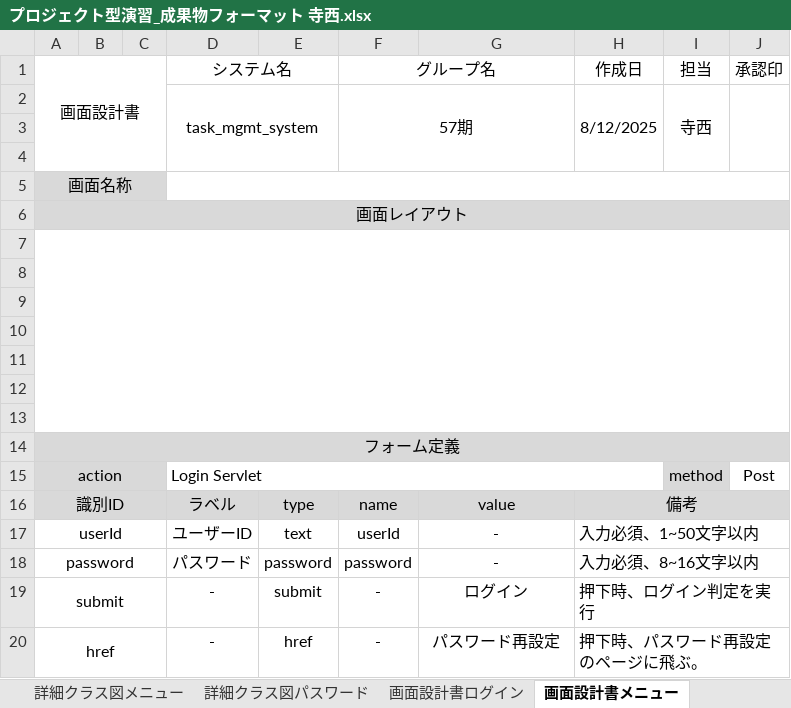
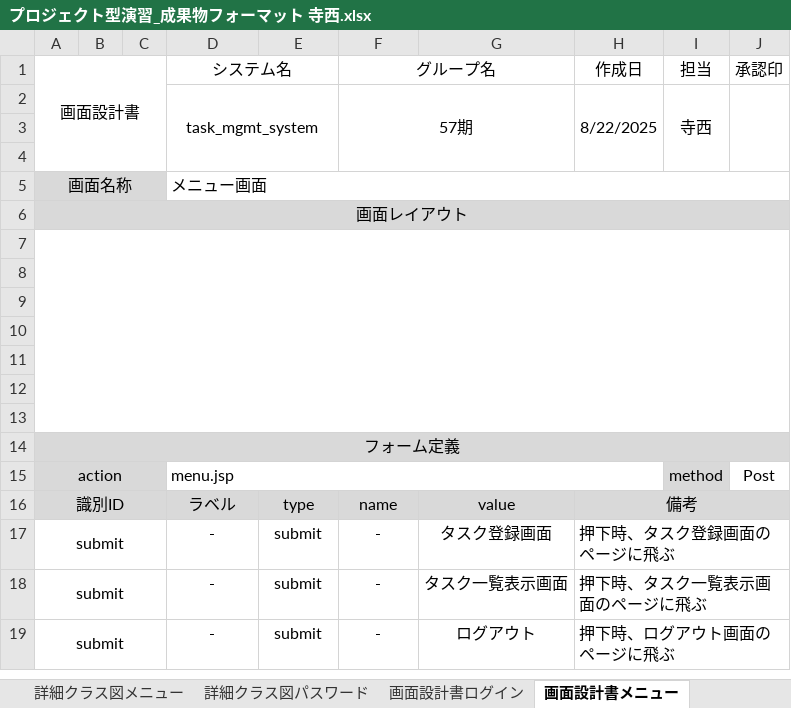
Before and after one commit to Kimoto-Shogo/task_mgmt_system, an Excel workbook: テラニシ成果物/プロジェクト型演習_成果物フォーマット 寺西.xlsx, sheet 画面設計書メニュー, drawn as a sheet; values as stored, in another font and other column widths than the file's, no borders; charts and pictures not drawn; removed rows and columns are numbered as before the commit, all else as after; the diff names each change by its address in the sheet, - before the commit and + after, or states it on an @@ line.

```diff
--- a/テラニシ成果物/プロジェクト型演習_成果物フォーマット 寺西.xlsx (sheet 画面設計書メニュー)
+++ b/テラニシ成果物/プロジェクト型演習_成果物フォーマット 寺西.xlsx (sheet 画面設計書メニュー)
-H2 (作成日): 8/12/2025
+H2 (作成日): 8/22/2025
-D5 (システム名): (empty)
+D5 (システム名): メニュー画面
-D15 (システム名): Login Servlet
+D15 (システム名): menu.jsp
-row 17: userId |  |  | ユーザーID | text | userId | - | 入力必須、1~50文字以内
-row 18: password |  |  | パスワード | password | password | - | 入力必須、8~16文字以内
+row 17: submit |  |  | - | submit | - | タスク登録画面 | 押下時、タスク登録画面のページに飛ぶ
+row 18: submit |  |  | - | submit | - | タスク一覧表示画面 | 押下時、タスク一覧表示画面のページに飛ぶ
-G19: ログイン
+G19: ログアウト
-H19 (作成日): 押下時、ログイン判定を実行
+H19 (作成日): 押下時、ログアウト画面のページに飛ぶ
-row 20: href |  |  | - | href | - | パスワード再設定 | 押下時、パスワード再設定のページに飛ぶ。
```
Also changed, not shown: sheet テスト仕様書兼結果報告書 パスワード, sheet 画面設計書ログイン, sheet テスト仕様書兼結果報告書ログイン, other sheet tabs, charts or pictures, 単体テストエビデンス/タスク管理(登録)カバレッジレポート.xlsx, 2 other files.
